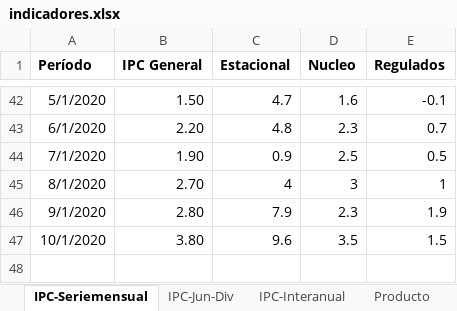
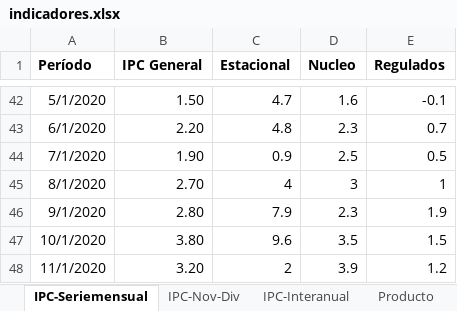
Before and after one commit to NahuelBargas/indeco, an Excel workbook: bases/indicadores.xlsx, sheet IPC-Seriemensual, drawn as a sheet; only a part is shown, gaps mark what is left out; values as stored, in another font and other column widths than the file's, no borders; the diff names each change by its address in the sheet, - before the commit and + after, or states it on an @@ line.

```diff
--- a/bases/indicadores.xlsx (sheet IPC-Seriemensual)
+++ b/bases/indicadores.xlsx (sheet IPC-Seriemensual)
-sheet tab: IPC-Jun-Div
+sheet tab: IPC-Nov-Div
+row 48: 11/1/2020 | 3.20 | 2 | 3.9 | 1.2
```
Also changed, not shown: sheet IPC-Interanual, sheet IPC-Nov-Div, 2 other files.
